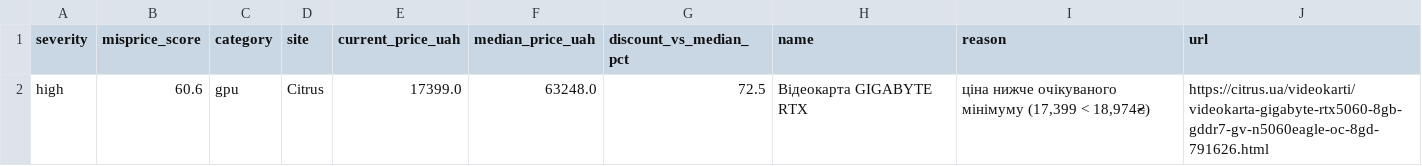
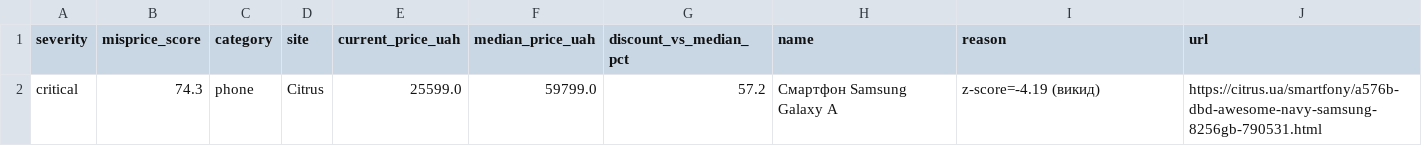
Before and after one commit to Gavnenko123/rycar-preview, a CSV file: misprice/docs/results_alerts.csv, drawn as a sheet; removed rows and columns are numbered as before the commit, all else as after; the diff names each change by its address in the sheet, - before the commit and + after, or states it on an @@ line.

```diff
--- a/misprice/docs/results_alerts.csv
+++ b/misprice/docs/results_alerts.csv
-row 2: high | 60.6 | gpu | Citrus | 17399.0 | 63248.0 | 72.5 | Відеокарта GIGABYTE RTX | ціна нижче очікуваного мінімуму (17,399 < 18,974₴) | https://citrus.ua/videokarti/videokarta-gigabyte-rtx5060-8gb-gddr7-gv-n5060eagle-oc-8gd-791626.html
+row 2: critical | 74.3 | phone | Citrus | 25599.0 | 59799.0 | 57.2 | Смартфон Samsung Galaxy A | z-score=-4.19 (викид) | https://citrus.ua/smartfony/a576b-dbd-awesome-navy-samsung-8256gb-790531.html
```
Also changed, not shown: 3 other files.
